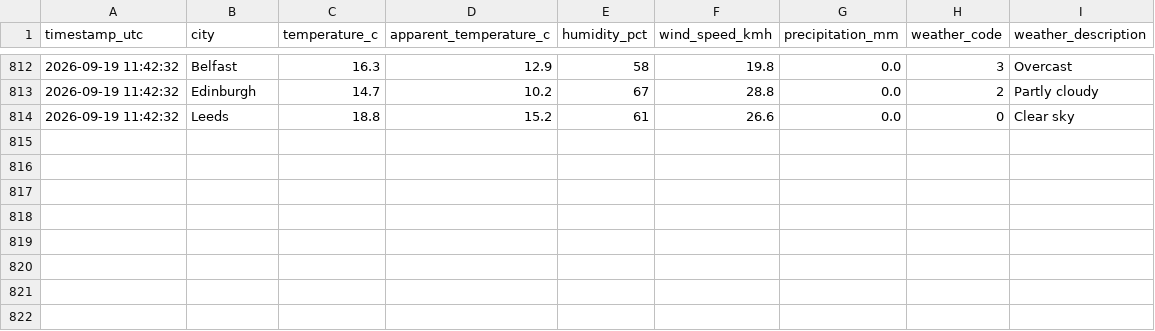
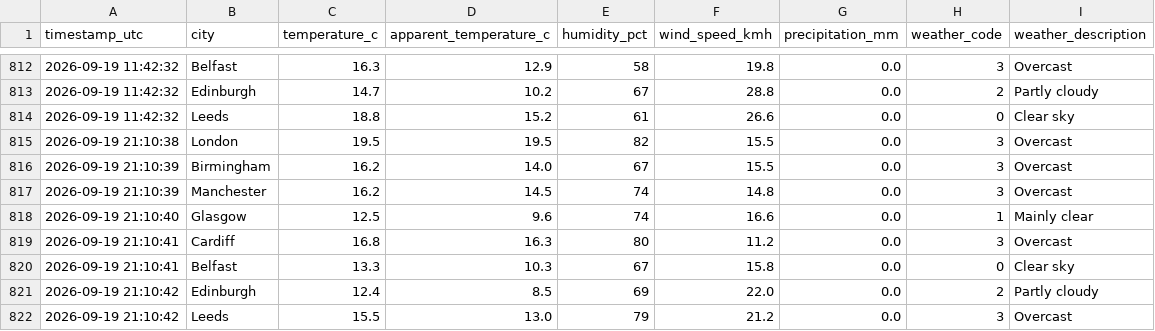
Before and after one commit to Patthur/UK-Weather-Pipeline, a CSV file: data/weather_history.csv, drawn as a sheet; only a part is shown, gaps mark what is left out; the diff names each change by its address in the sheet, - before the commit and + after, or states it on an @@ line.

```diff
--- a/data/weather_history.csv
+++ b/data/weather_history.csv
+row 815: 2026-09-19 21:10:38 | London | 19.5 | 19.5 | 82 | 15.5 | 0.0 | 3 | Overcast
+row 816: 2026-09-19 21:10:39 | Birmingham | 16.2 | 14.0 | 67 | 15.5 | 0.0 | 3 | Overcast
+row 817: 2026-09-19 21:10:39 | Manchester | 16.2 | 14.5 | 74 | 14.8 | 0.0 | 3 | Overcast
+row 818: 2026-09-19 21:10:40 | Glasgow | 12.5 | 9.6 | 74 | 16.6 | 0.0 | 1 | Mainly clear
+row 819: 2026-09-19 21:10:41 | Cardiff | 16.8 | 16.3 | 80 | 11.2 | 0.0 | 3 | Overcast
+row 820: 2026-09-19 21:10:41 | Belfast | 13.3 | 10.3 | 67 | 15.8 | 0.0 | 0 | Clear sky
+row 821: 2026-09-19 21:10:42 | Edinburgh | 12.4 | 8.5 | 69 | 22.0 | 0.0 | 2 | Partly cloudy
+row 822: 2026-09-19 21:10:42 | Leeds | 15.5 | 13.0 | 79 | 21.2 | 0.0 | 3 | Overcast
```
Also changed, not shown: data/city_averages.csv, data/latest_snapshot.csv, 1 other file.
